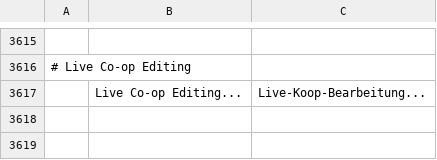
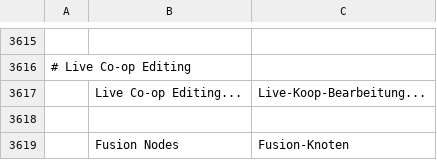
Before and after one commit to TUntitledGeek/filmcraft, a TSV file: crates/ui-egui/src/i18n/de.tsv, drawn as a sheet; only a part is shown, gaps mark what is left out.

```diff
--- a/crates/ui-egui/src/i18n/de.tsv
+++ b/crates/ui-egui/src/i18n/de.tsv
@@ -3617 +3617,3 @@
 	Live Co-op Editing...	Live-Koop-Bearbeitung...
+
+	Fusion Nodes	Fusion-Knoten
```
Also changed, not shown: crates/ui-egui/src/i18n/fr.tsv, crates/ui-egui/src/i18n/ja.tsv, 30 other files.
